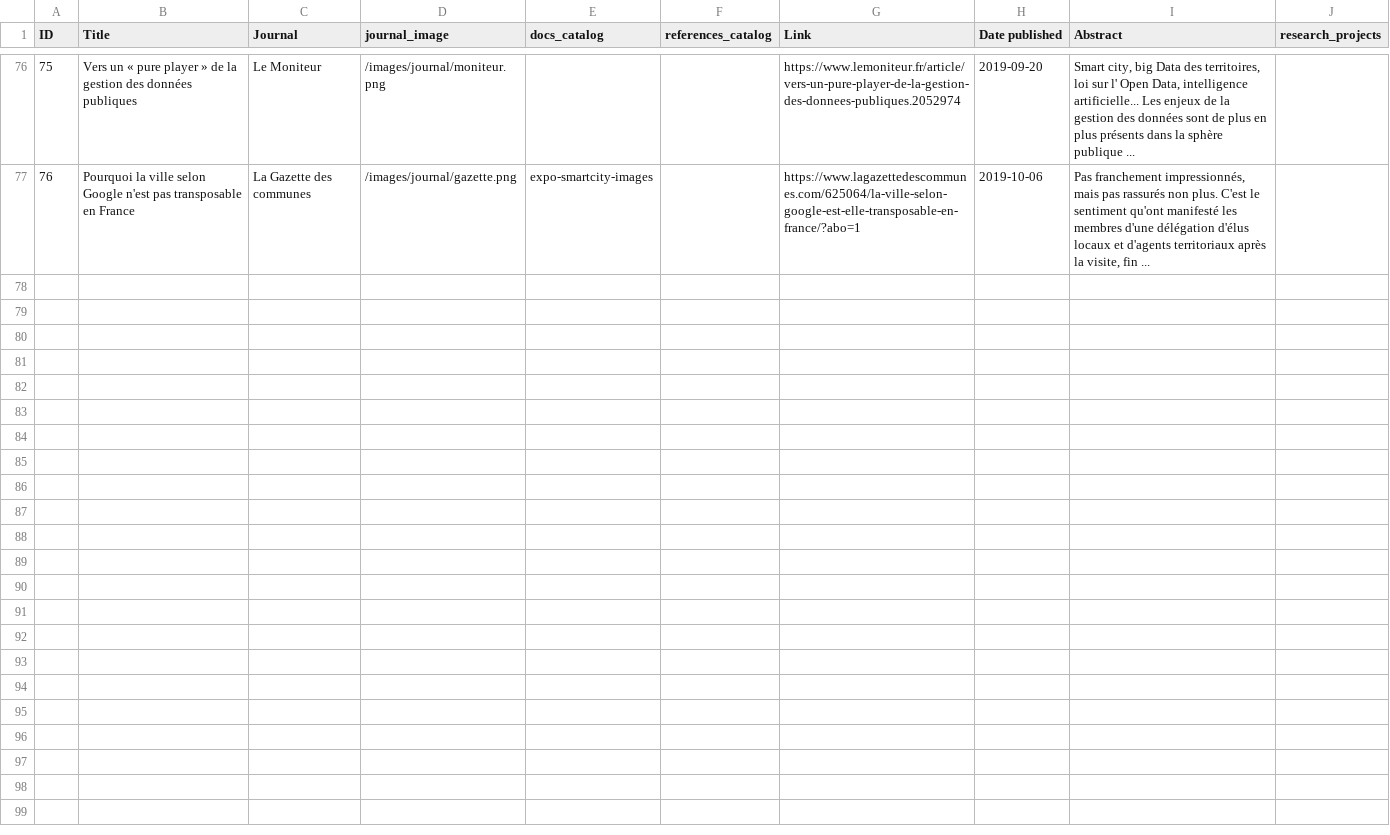
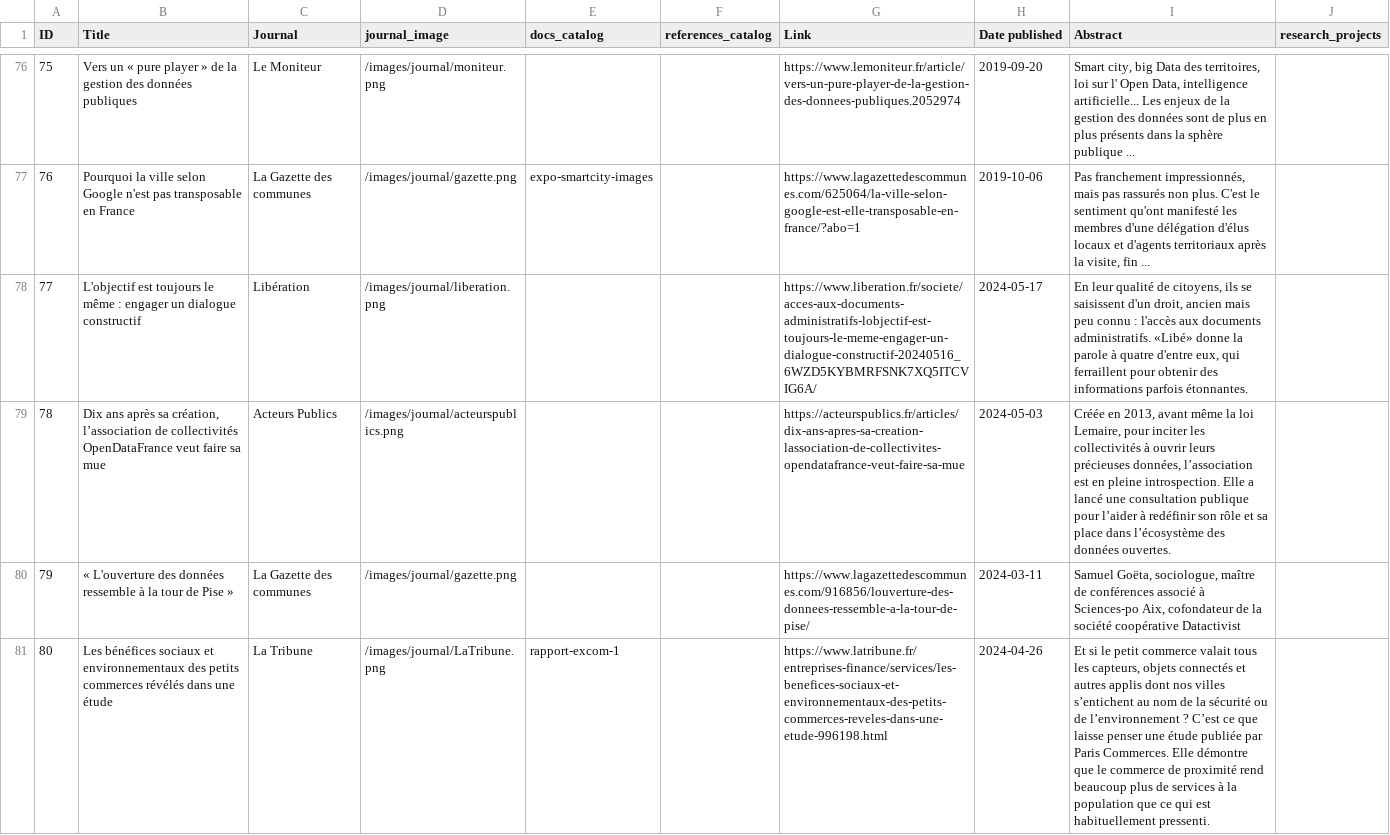
Before and after one commit to datactivist/opendatactivist, a CSV file: public/sitedata/quotes.csv, drawn as a sheet; only a part is shown, gaps mark what is left out; the diff covers the shown part only; the diff names each change by its address in the sheet, - before the commit and + after, or states it on an @@ line.

Commit message:
Update quotes.csv

```diff
--- a/public/sitedata/quotes.csv
+++ b/public/sitedata/quotes.csv
+row 78: 77 | L'objectif est toujours le même : engager un dialogue constructif | Libération | /images/journal/liberation.png |  |  | https://www.liberation.fr/societe/acces-aux-documents-administratifs-lobjectif-est-toujours-le-meme-engager-un-dialogue-constructif-20240516_6WZD5KYBMRFSNK7XQ5ITCVIG6A/ | 2024-05-17 | En leur qualité de citoyens, ils se saisissent d'un droit, ancien mais peu connu : l'accès aux documents administratifs. «Libé» donne la parole à quatre d'entre eux, qui ferraillent pour obtenir des informations parfois étonnantes.
+row 79: 78 | Dix ans après sa création, l’association de collectivités OpenDataFrance veut faire sa mue | Acteurs Publics | /images/journal/acteurspublics.png |  |  | https://acteurspublics.fr/articles/dix-ans-apres-sa-creation-lassociation-de-collectivites-opendatafrance-veut-faire-sa-mue | 2024-05-03 | Créée en 2013, avant même la loi Lemaire, pour inciter les collectivités à ouvrir leurs précieuses données, l’association est en pleine introspection. Elle a lancé une consultation publique pour l’aider à redéfinir son rôle et sa place dans l’écosystème des données ouvertes.
+row 80: 79 | « L'ouverture des données ressemble à la tour de Pise » | La Gazette des communes | /images/journal/gazette.png |  |  | https://www.lagazettedescommunes.com/916856/louverture-des-donnees-ressemble-a-la-tour-de-pise/ | 2024-03-11 | Samuel Goëta, sociologue, maître de conférences associé à Sciences-po Aix, cofondateur de la société coopérative Datactivist
+row 81: 80 | Les bénéfices sociaux et environnementaux des petits commerces révélés dans une étude | La Tribune | /images/journal/LaTribune.png | rapport-excom-1 |  | https://www.latribune.fr/entreprises-finance/services/les-benefices-sociaux-et-environnementaux-des-petits-commerces-reveles-dans-une-etude-996198.html | 2024-04-26 | Et si le petit commerce valait tous les capteurs, objets connectés et autres applis dont nos villes s’entichent au nom de la sécurité ou de l’environnement ? C’est ce que laisse penser une étude publiée par Paris Commerces. Elle démontre que le commerce de proximité rend beaucoup plus de services à la population que ce qui est habituellement pressenti.
```
Also changed, not shown: 4 added rows elsewhere in this file.
